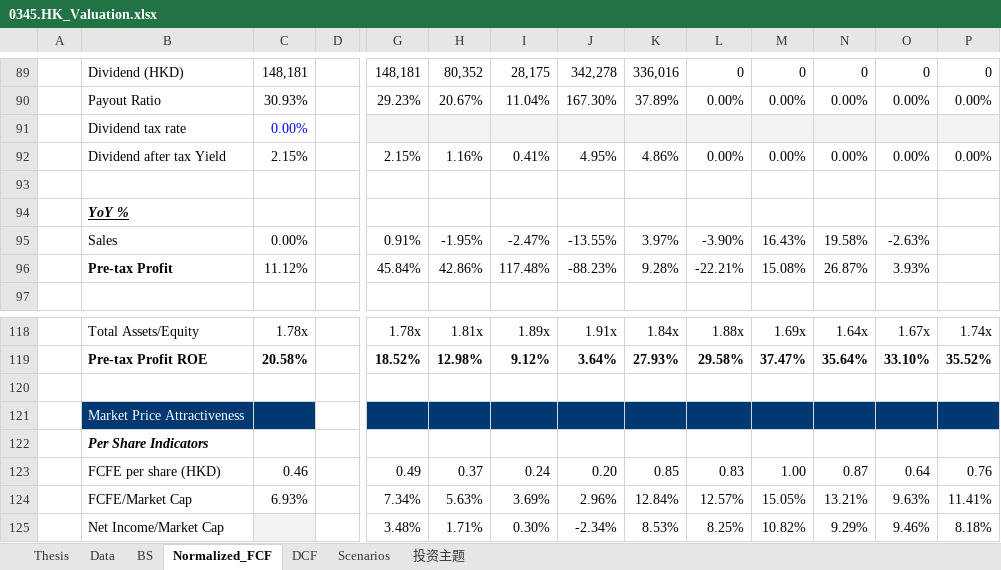
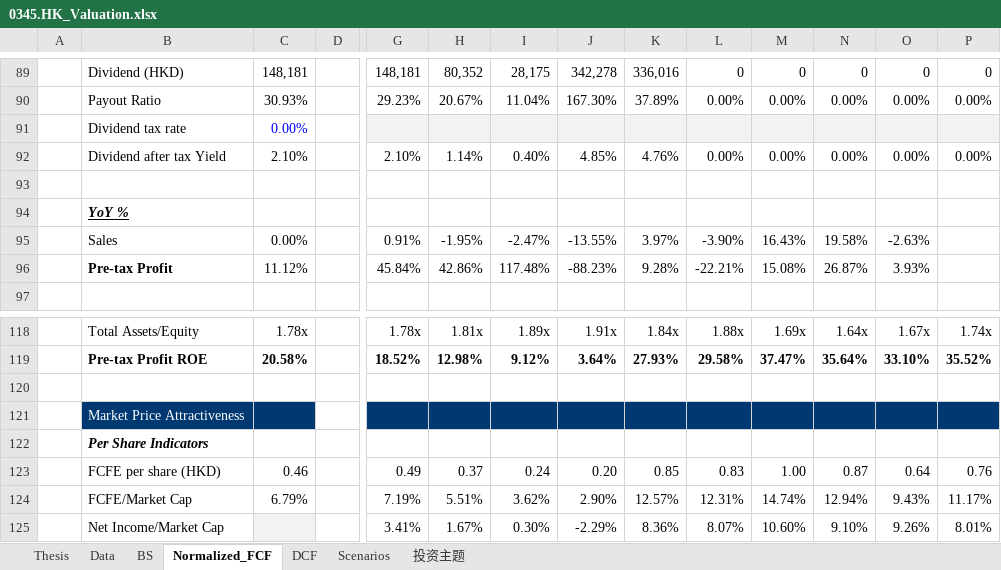
Before and after one commit to JerryChenz/Invest_Proc_1, an Excel workbook: financial_models/opportunities/0345.HK_Valuation.xlsx, sheet Normalized_FCF, drawn as a sheet; only a part is shown, gaps mark what is left out; values as stored, in another font and other column widths than the file's, no borders; conditional formats not drawn; removed rows and columns are numbered as before the commit, all else as after; rows hold the shown columns only; the diff names each change by its address in the sheet, - before the commit and + after, or states it on an @@ line.

```diff
--- a/financial_models/opportunities/0345.HK_Valuation.xlsx (sheet Normalized_FCF)
+++ b/financial_models/opportunities/0345.HK_Valuation.xlsx (sheet Normalized_FCF)
-C92: 2.15%
+C92: 2.10%
-G92: 2.15%
+G92: 2.10%
-H92: 1.16%
+H92: 1.14%
-I92: 0.41%
+I92: 0.40%
-J92: 4.95%
+J92: 4.85%
-K92: 4.86%
+K92: 4.76%
-row 124:  | FCFE/Market Cap | 6.93% |  | 7.34% | 5.63% | 3.69% | 2.96% | 12.84% | 12.57% | 15.05% | 13.21% | 9.63% | 11.41%
-row 125:  | Net Income/Market Cap |  |  | 3.48% | 1.71% | 0.30% | -2.34% | 8.53% | 8.25% | 10.82% | 9.29% | 9.46% | 8.18%
+row 124:  | FCFE/Market Cap | 6.79% |  | 7.19% | 5.51% | 3.62% | 2.90% | 12.57% | 12.31% | 14.74% | 12.94% | 9.43% | 11.17%
+row 125:  | Net Income/Market Cap |  |  | 3.41% | 1.67% | 0.30% | -2.29% | 8.36% | 8.07% | 10.60% | 9.10% | 9.26% | 8.01%
```
Also changed, not shown: sheet 投资主题, sheet Thesis, sheet Scenarios, financial_models/level2_screener.xlsx, financial_models/opportunities/0941.HK_Valuation.xlsx, 18 other files.
